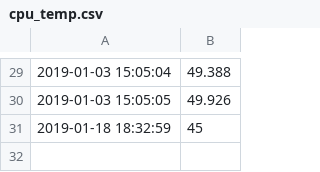
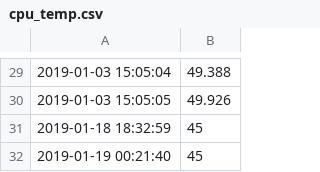
Before and after one commit to DIS17JTH/PyQt5_GUI, a CSV file: cpu_temp.csv, drawn as a sheet; only a part is shown, gaps mark what is left out; the diff names each change by its address in the sheet, - before the commit and + after, or states it on an @@ line.

```diff
--- a/cpu_temp.csv
+++ b/cpu_temp.csv
+row 32: 2019-01-19 00:21:40 | 45
```
Also changed, not shown: 1 other file.
